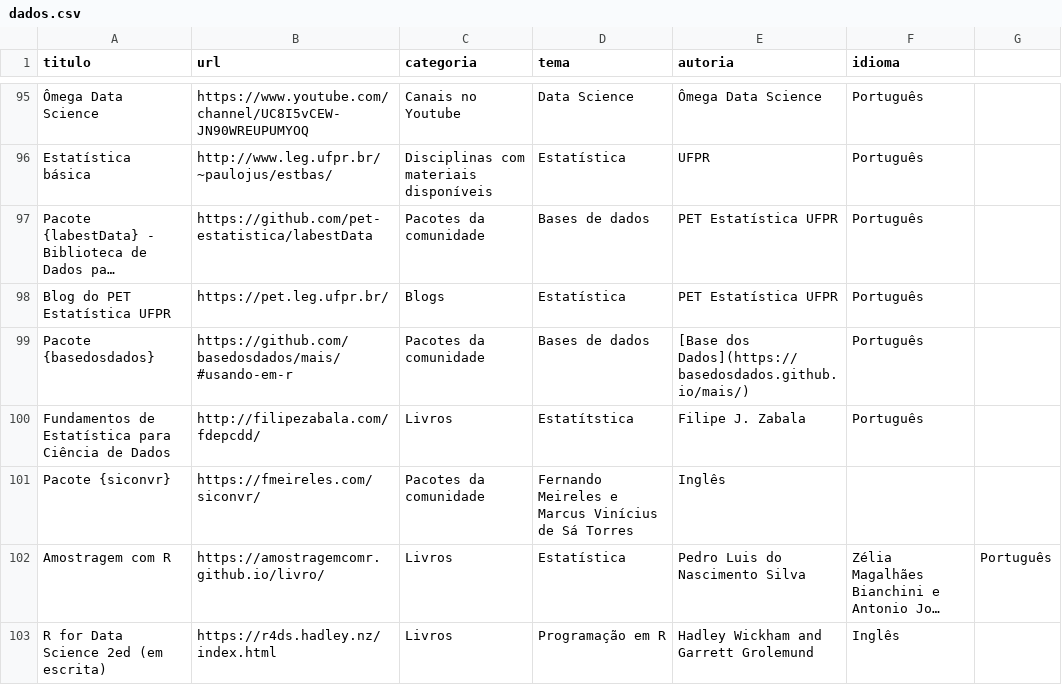
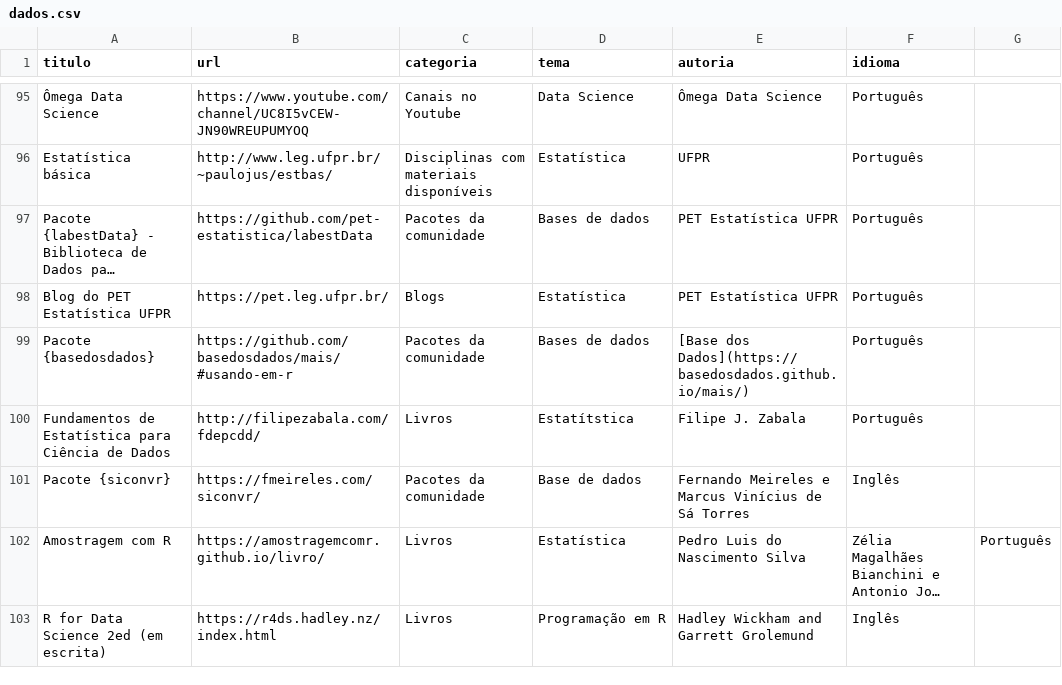
Before and after one commit to beatrizmilz/materiais_estudo_R, a CSV file: inst/dados.csv, drawn as a sheet; only a part is shown, gaps mark what is left out; long unchanged cells end in …; the diff names each change by its address in the sheet, - before the commit and + after, or states it on an @@ line.

Commit message:
Update dados.csv
Inseri a coluna "tema" que estava faltando na linha 101, que é a linha do "dados.csv" que contém a contribuição referente ao pacote siconvr

```diff
--- a/inst/dados.csv
+++ b/inst/dados.csv
-D101 (tema): Fernando Meireles e Marcus Vinícius de Sá Torres
+D101 (tema): Base de dados
-E101 (autoria): Inglês
+E101 (autoria): Fernando Meireles e Marcus Vinícius de Sá Torres
-F101 (idioma): (empty)
+F101 (idioma): Inglês
```
